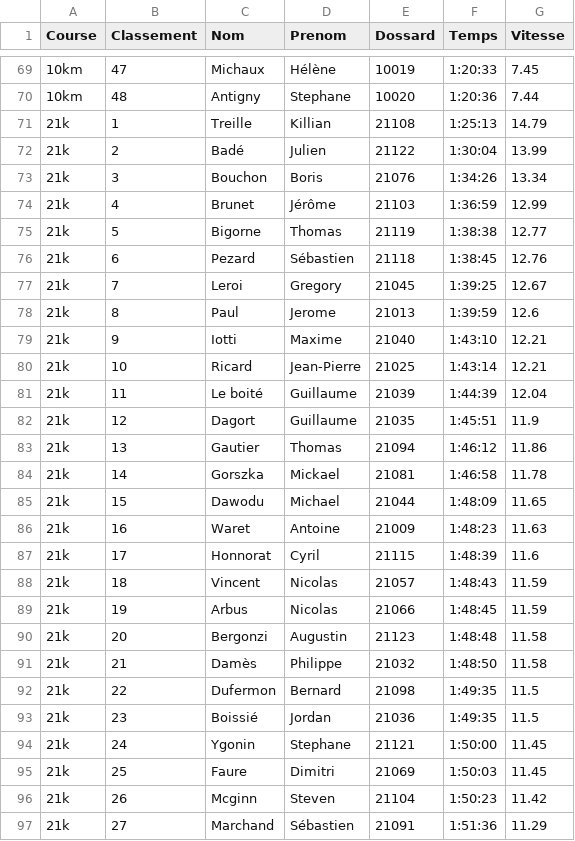
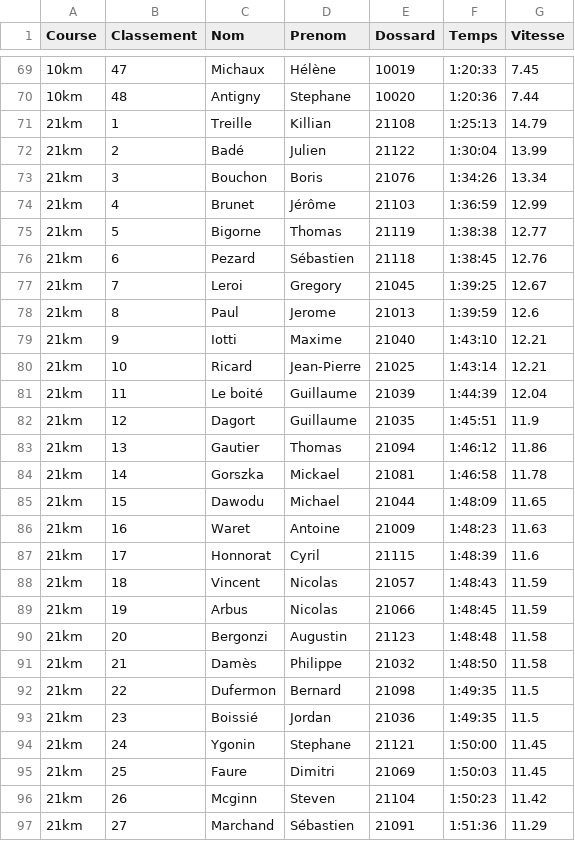
Before and after one commit to MesseBasseProduction/les-foulees-sarmates.com, a CSV file: assets/csv/lfs26-results.csv, drawn as a sheet; only a part is shown, gaps mark what is left out; the diff covers the shown part only.

Commit message:
fix: csv malformed

```diff
--- a/assets/csv/lfs26-results.csv
+++ b/assets/csv/lfs26-results.csv
@@ -70,28 +70,28 @@
 10km,48,Antigny,Stephane,10020,1:20:36,7.44
-21k,1,Treille,Killian,21108,1:25:13,14.79
-21k,2,Badé,Julien,21122,1:30:04,13.99
-21k,3,Bouchon,Boris,21076,1:34:26,13.34
-21k,4,Brunet,Jérôme,21103,1:36:59,12.99
-21k,5,Bigorne,Thomas,21119,1:38:38,12.77
-21k,6,Pezard,Sébastien,21118,1:38:45,12.76
-21k,7,Leroi,Gregory,21045,1:39:25,12.67
-21k,8,Paul,Jerome,21013,1:39:59,12.6
-21k,9,Iotti,Maxime,21040,1:43:10,12.21
-21k,10,Ricard,Jean-Pierre,21025,1:43:14,12.21
-21k,11,Le boité,Guillaume,21039,1:44:39,12.04
-21k,12,Dagort,Guillaume,21035,1:45:51,11.9
-21k,13,Gautier,Thomas,21094,1:46:12,11.86
-21k,14,Gorszka,Mickael,21081,1:46:58,11.78
-21k,15,Dawodu,Michael,21044,1:48:09,11.65
-21k,16,Waret,Antoine,21009,1:48:23,11.63
-21k,17,Honnorat,Cyril,21115,1:48:39,11.6
-21k,18,Vincent,Nicolas,21057,1:48:43,11.59
-21k,19,Arbus,Nicolas,21066,1:48:45,11.59
-21k,20,Bergonzi,Augustin,21123,1:48:48,11.58
-21k,21,Damès,Philippe,21032,1:48:50,11.58
-21k,22,Dufermon,Bernard,21098,1:49:35,11.5
-21k,23,Boissié,Jordan,21036,1:49:35,11.5
-21k,24,Ygonin,Stephane,21121,1:50:00,11.45
-21k,25,Faure,Dimitri,21069,1:50:03,11.45
-21k,26,Mcginn,Steven,21104,1:50:23,11.42
-21k,27,Marchand,Sébastien,21091,1:51:36,11.29
+21km,1,Treille,Killian,21108,1:25:13,14.79
+21km,2,Badé,Julien,21122,1:30:04,13.99
+21km,3,Bouchon,Boris,21076,1:34:26,13.34
+21km,4,Brunet,Jérôme,21103,1:36:59,12.99
+21km,5,Bigorne,Thomas,21119,1:38:38,12.77
+21km,6,Pezard,Sébastien,21118,1:38:45,12.76
+21km,7,Leroi,Gregory,21045,1:39:25,12.67
+21km,8,Paul,Jerome,21013,1:39:59,12.6
+21km,9,Iotti,Maxime,21040,1:43:10,12.21
+21km,10,Ricard,Jean-Pierre,21025,1:43:14,12.21
+21km,11,Le boité,Guillaume,21039,1:44:39,12.04
+21km,12,Dagort,Guillaume,21035,1:45:51,11.9
+21km,13,Gautier,Thomas,21094,1:46:12,11.86
+21km,14,Gorszka,Mickael,21081,1:46:58,11.78
+21km,15,Dawodu,Michael,21044,1:48:09,11.65
+21km,16,Waret,Antoine,21009,1:48:23,11.63
+21km,17,Honnorat,Cyril,21115,1:48:39,11.6
+21km,18,Vincent,Nicolas,21057,1:48:43,11.59
+21km,19,Arbus,Nicolas,21066,1:48:45,11.59
+21km,20,Bergonzi,Augustin,21123,1:48:48,11.58
+21km,21,Damès,Philippe,21032,1:48:50,11.58
+21km,22,Dufermon,Bernard,21098,1:49:35,11.5
+21km,23,Boissié,Jordan,21036,1:49:35,11.5
+21km,24,Ygonin,Stephane,21121,1:50:00,11.45
+21km,25,Faure,Dimitri,21069,1:50:03,11.45
+21km,26,Mcginn,Steven,21104,1:50:23,11.42
+21km,27,Marchand,Sébastien,21091,1:51:36,11.29
```
Also changed, not shown: 76 edited cells elsewhere in this file.
